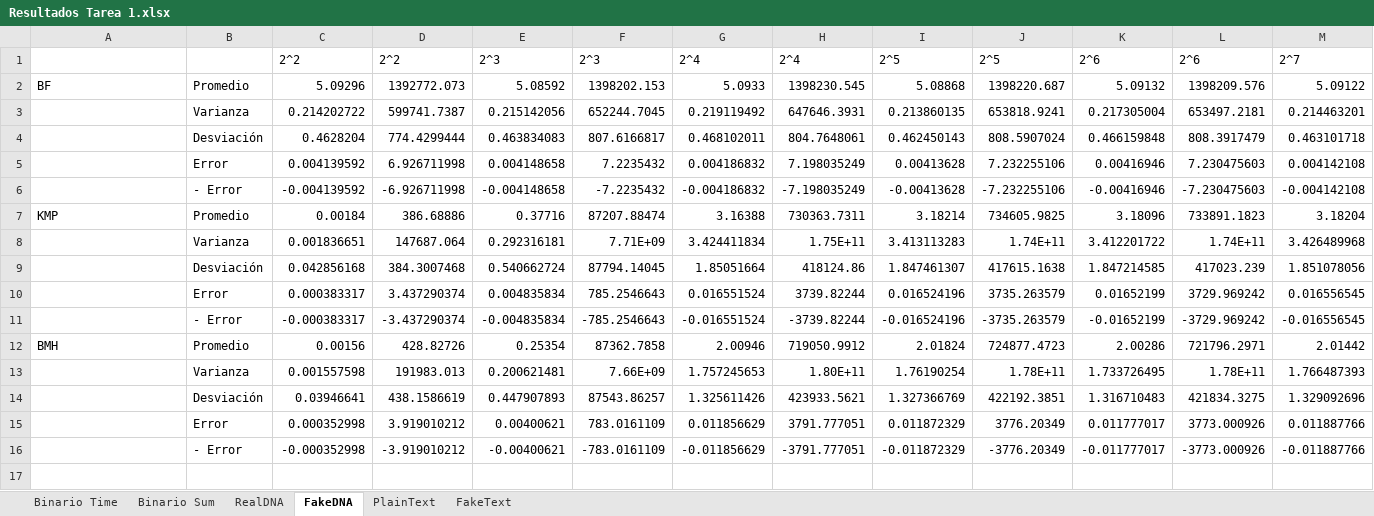
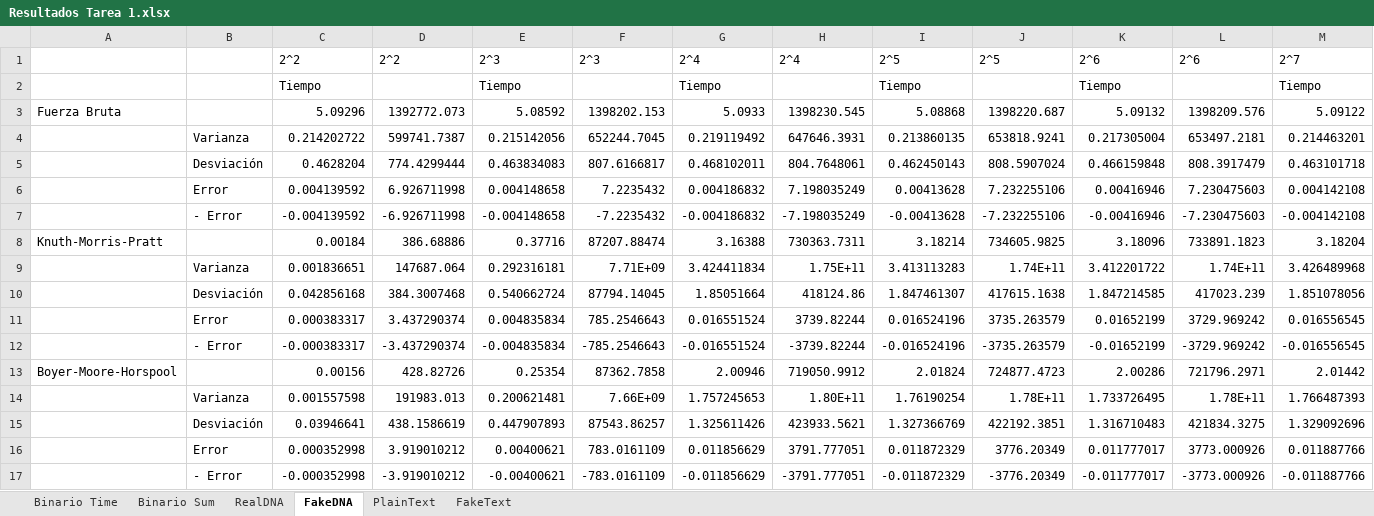
Before and after one commit to crandrade/Tarea1Algoritmos, an Excel workbook: Resultados Tarea 1.xlsx, sheet FakeDNA, drawn as a sheet; only a part is shown; values as stored, in another font and other column widths than the file's, no borders; charts and pictures not drawn; addresses are those after the commit; rows hold the shown columns only; the diff names each change by its address in the sheet, - before the commit and + after, or states it on an @@ line.

```diff
--- a/Resultados Tarea 1.xlsx (sheet FakeDNA)
+++ b/Resultados Tarea 1.xlsx (sheet FakeDNA)
+row 2:  |  | Tiempo |  | Tiempo |  | Tiempo |  | Tiempo |  | Tiempo |  | Tiempo
-A3: BF
+A3: Fuerza Bruta
-B3: Promedio
+B3: (empty)
-A8: KMP
+A8: Knuth-Morris-Pratt
-B8: Promedio
+B8: (empty)
-A13: BMH
+A13: Boyer-Moore-Horspool
-B13: Promedio
+B13: (empty)
```
Also changed, not shown: sheet PlainText, sheet FakeText, formulas that keep their value, charts or pictures, 2 other files.
